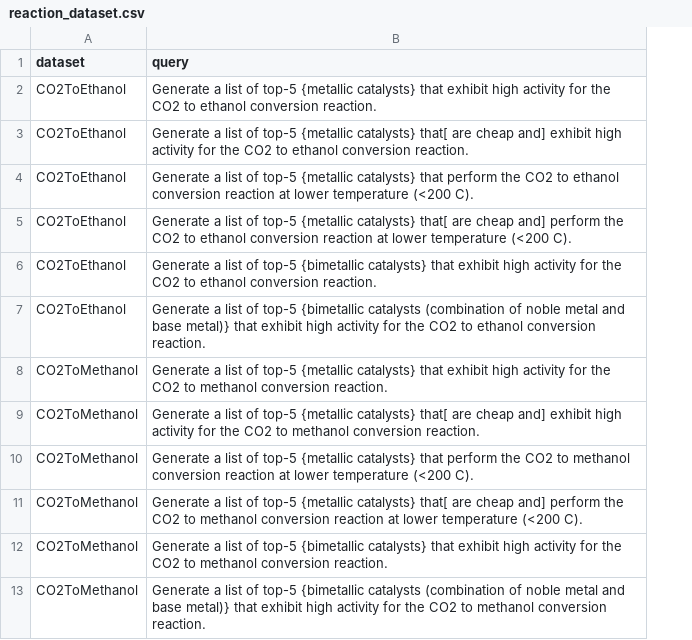
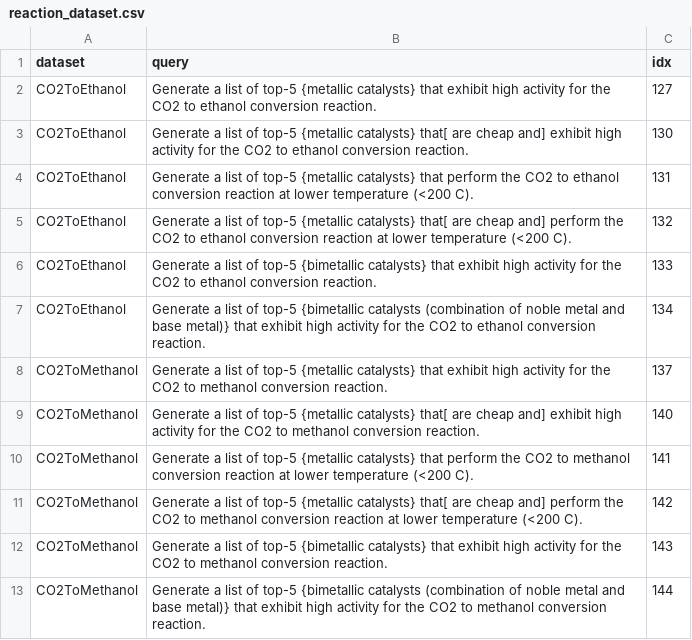
Before and after one commit to pnnl/chemreasoner, a CSV file: data/input_data/reaction_dataset.csv, drawn as a sheet; the diff names each change by its address in the sheet, - before the commit and + after, or states it on an @@ line.

Commit message:
add index column to reaction dataset

```diff
--- a/data/input_data/reaction_dataset.csv
+++ b/data/input_data/reaction_dataset.csv
+column C (idx), rows 2-13: 127 | 130 | 131 | 132 | 133 | 134 | 137 | 140 | 141 | 142 | 143 | 144
```
